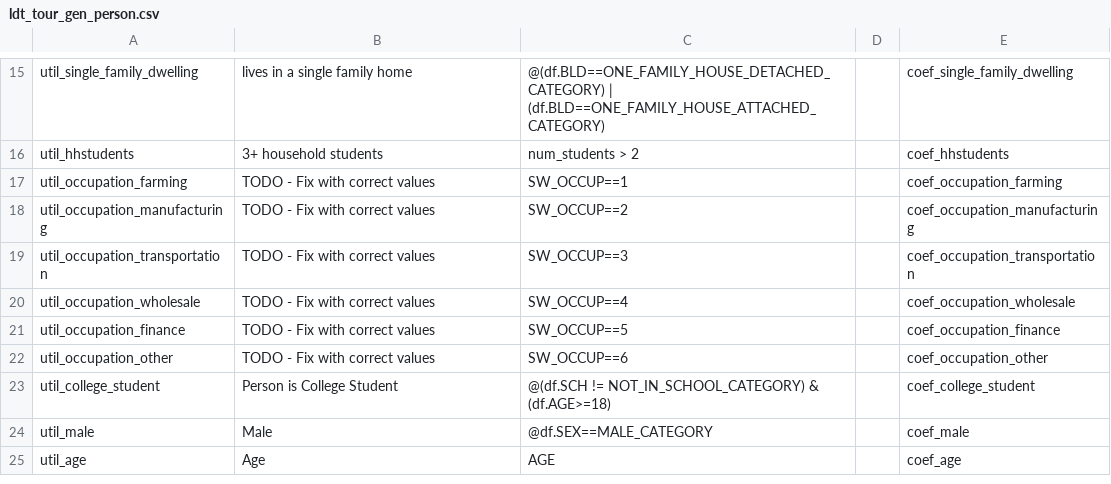
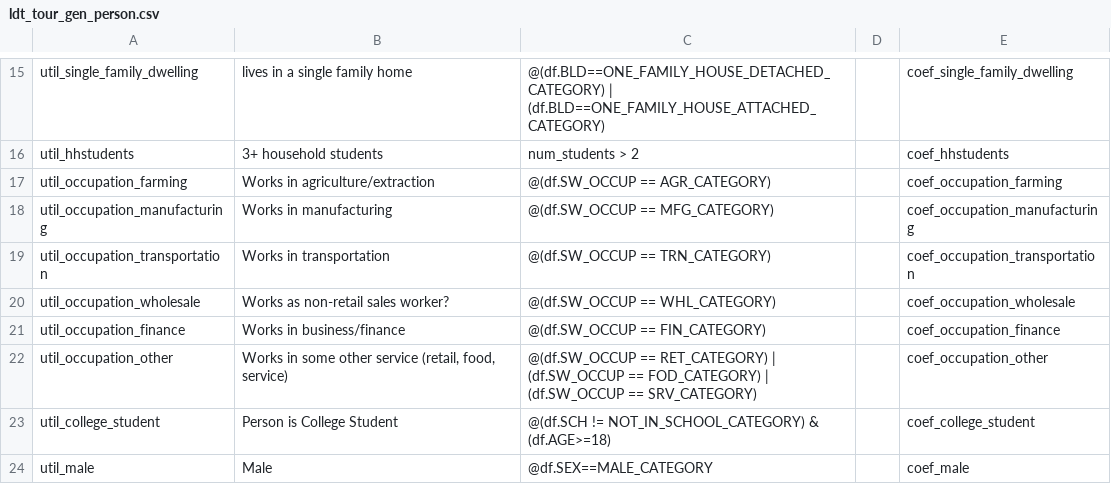
Before and after one commit to SANDAG/activitysim-cvm, a CSV file: activitysim/examples/example_odot_ldt/configs/ldt_tour_gen_person.csv, drawn as a sheet; only a part is shown, gaps mark what is left out; the shorter side is filled out with more unchanged rows.

Commit message:
fixed occupation specification

```diff
--- a/activitysim/examples/example_odot_ldt/configs/ldt_tour_gen_person.csv
+++ b/activitysim/examples/example_odot_ldt/configs/ldt_tour_gen_person.csv
@@ -16,8 +16,8 @@ util_single_family_dwelling,lives in a single family home,@(df.BLD==ONE_FAMILY_H
 util_hhstudents,3+ household students,num_students > 2,,coef_hhstudents
-util_occupation_farming,TODO - Fix with correct values,SW_OCCUP==1,,coef_occupation_farming
-util_occupation_manufacturing,TODO - Fix with correct values,SW_OCCUP==2,,coef_occupation_manufacturing
-util_occupation_transportation,TODO - Fix with correct values,SW_OCCUP==3,,coef_occupation_transportation
-util_occupation_wholesale,TODO - Fix with correct values,SW_OCCUP==4,,coef_occupation_wholesale
-util_occupation_finance,TODO - Fix with correct values,SW_OCCUP==5,,coef_occupation_finance
-util_occupation_other,TODO - Fix with correct values,SW_OCCUP==6,,coef_occupation_other
+util_occupation_farming,Works in agriculture/extraction,@(df.SW_OCCUP == AGR_CATEGORY),,coef_occupation_farming
+util_occupation_manufacturing,Works in manufacturing,@(df.SW_OCCUP == MFG_CATEGORY),,coef_occupation_manufacturing
+util_occupation_transportation,Works in transportation,@(df.SW_OCCUP == TRN_CATEGORY),,coef_occupation_transportation
+util_occupation_wholesale,Works as non-retail sales worker?,@(df.SW_OCCUP == WHL_CATEGORY),,coef_occupation_wholesale
+util_occupation_finance,Works in business/finance,@(df.SW_OCCUP == FIN_CATEGORY),,coef_occupation_finance
+util_occupation_other,"Works in some other service (retail, food, service)",@(df.SW_OCCUP == RET_CATEGORY) | (df.SW_OCCUP == FOD_CATEGORY) | (df.SW_OCCUP == SRV_CATEGORY),,coef_occupation_other
 util_college_student,Person is College Student,@(df.SCH != NOT_IN_SCHOOL_CATEGORY) & (df.AGE>=18),,coef_college_student
```
Also changed, not shown: 1 other file.
